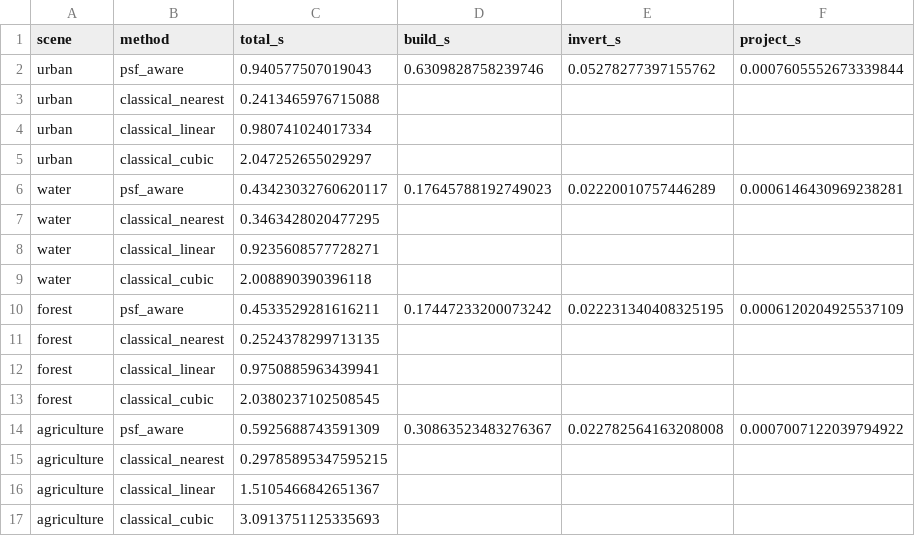
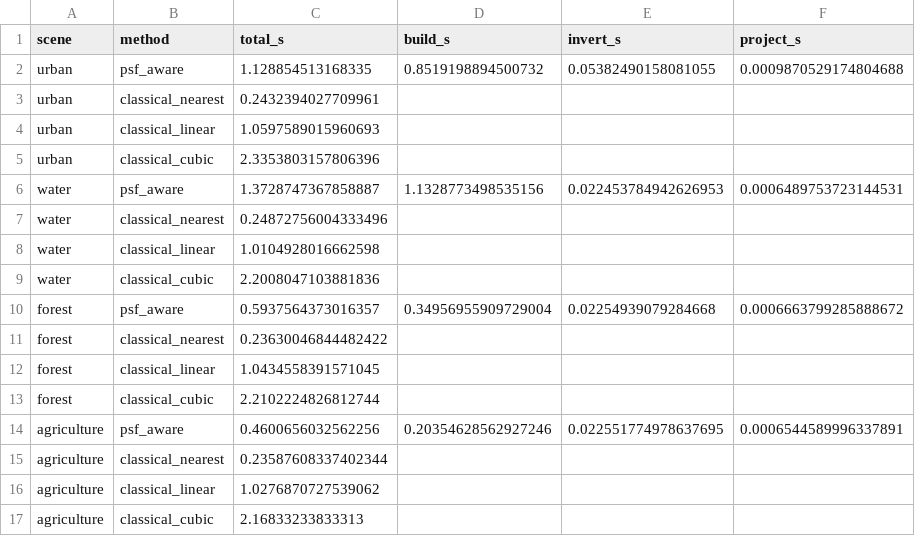
Before and after one commit to GRID4EARTH/healpix-resample, a CSV file: notebooks/tables/runtime_table.csv, drawn as a sheet.

```diff
--- a/notebooks/tables/runtime_table.csv
+++ b/notebooks/tables/runtime_table.csv
@@ -1,17 +1,17 @@
 scene,method,total_s,build_s,invert_s,project_s
-urban,psf_aware,0.940577507019043,0.6309828758239746,0.05278277397155762,0.0007605552673339844
-urban,classical_nearest,0.2413465976715088,,,
-urban,classical_linear,0.980741024017334,,,
-urban,classical_cubic,2.047252655029297,,,
-water,psf_aware,0.43423032760620117,0.17645788192749023,0.02220010757446289,0.0006146430969238281
-water,classical_nearest,0.3463428020477295,,,
-water,classical_linear,0.9235608577728271,,,
-water,classical_cubic,2.008890390396118,,,
-forest,psf_aware,0.4533529281616211,0.17447233200073242,0.022231340408325195,0.0006120204925537109
-forest,classical_nearest,0.2524378299713135,,,
-forest,classical_linear,0.9750885963439941,,,
-forest,classical_cubic,2.0380237102508545,,,
-agriculture,psf_aware,0.5925688743591309,0.30863523483276367,0.022782564163208008,0.0007007122039794922
-agriculture,classical_nearest,0.29785895347595215,,,
-agriculture,classical_linear,1.5105466842651367,,,
-agriculture,classical_cubic,3.0913751125335693,,,
+urban,psf_aware,1.128854513168335,0.8519198894500732,0.05382490158081055,0.0009870529174804688
+urban,classical_nearest,0.2432394027709961,,,
+urban,classical_linear,1.0597589015960693,,,
+urban,classical_cubic,2.3353803157806396,,,
+water,psf_aware,1.3728747367858887,1.1328773498535156,0.022453784942626953,0.0006489753723144531
+water,classical_nearest,0.24872756004333496,,,
+water,classical_linear,1.0104928016662598,,,
+water,classical_cubic,2.2008047103881836,,,
+forest,psf_aware,0.5937564373016357,0.34956955909729004,0.02254939079284668,0.0006663799285888672
+forest,classical_nearest,0.23630046844482422,,,
+forest,classical_linear,1.0434558391571045,,,
+forest,classical_cubic,2.2102224826812744,,,
+agriculture,psf_aware,0.4600656032562256,0.20354628562927246,0.022551774978637695,0.0006544589996337891
+agriculture,classical_nearest,0.23587608337402344,,,
+agriculture,classical_linear,1.0276870727539062,,,
+agriculture,classical_cubic,2.16833233833313,,,
```
Also changed, not shown: notebooks/tables/holdout_validation.csv, notebooks/tables/roundtrip_metrics_all_methods.csv, 14 other files.
